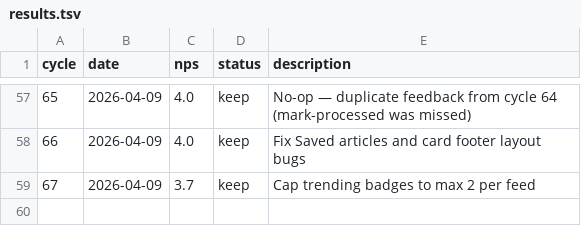
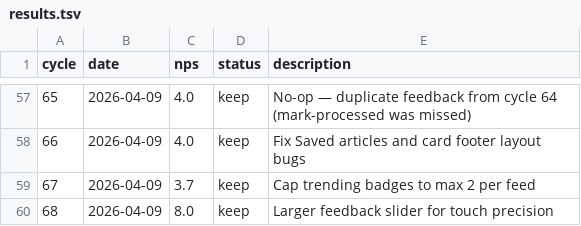
Before and after one commit to fabriciobloisi/AutoPMF, a TSV file: results.tsv, drawn as a sheet; only a part is shown, gaps mark what is left out.

Commit message:
AutoLoop cycle 68: update logs

```diff
--- a/results.tsv
+++ b/results.tsv
@@ -59 +59,2 @@ cycle	date	nps	status	description
 67	2026-04-09	3.7	keep	Cap trending badges to max 2 per feed
+68	2026-04-09	8.0	keep	Larger feedback slider for touch precision
```
Also changed, not shown: 2 other files.
